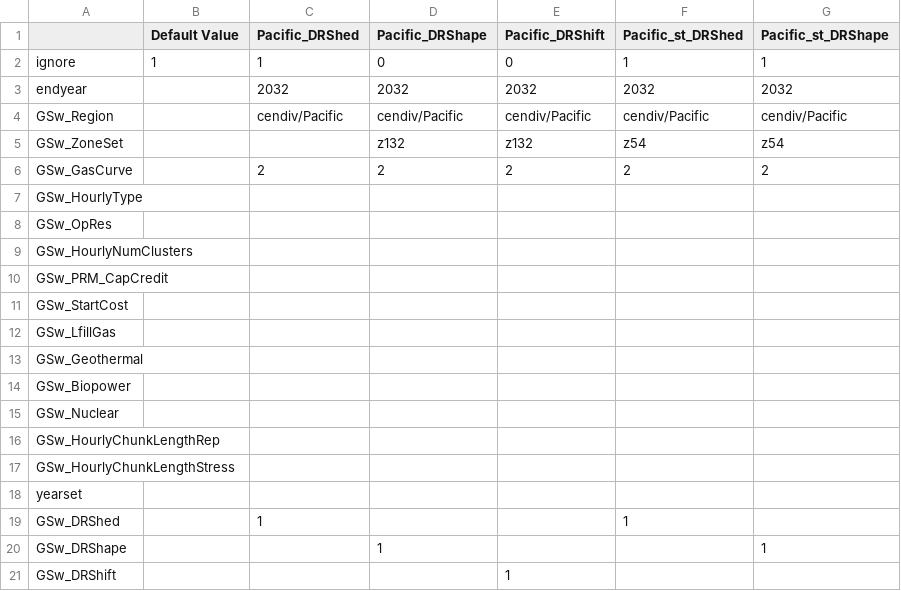
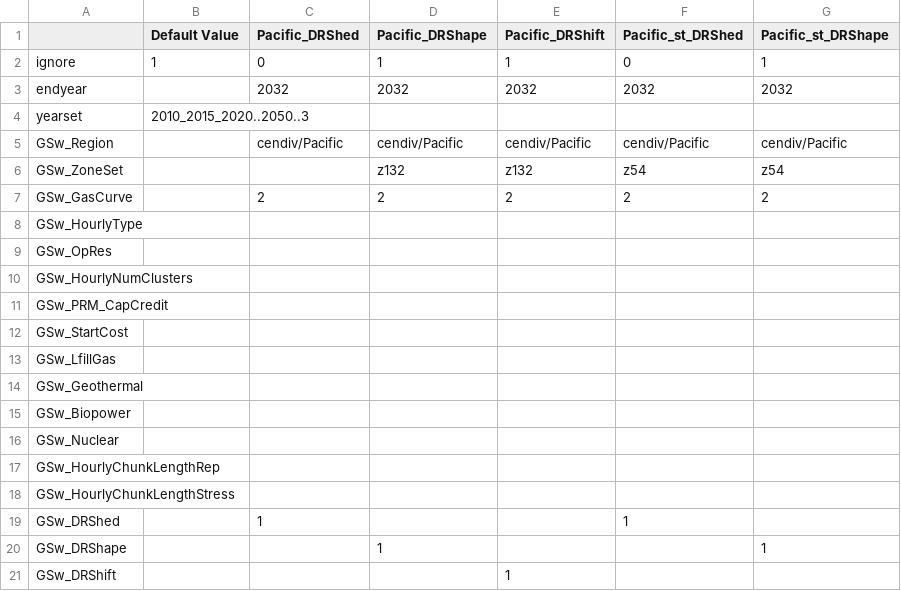
Before and after one commit to ReEDS-Model/ReEDS, a CSV file: cases_dr.csv, drawn as a sheet.

```diff
--- a/cases_dr.csv
+++ b/cases_dr.csv
@@ -1,4 +1,5 @@
 ,Default Value,Pacific_DRShed,Pacific_DRShape,Pacific_DRShift,Pacific_st_DRShed,Pacific_st_DRShape
-ignore,1,1,0,0,1,1
+ignore,1,0,1,1,0,1
 endyear,,2032,2032,2032,2032,2032
+yearset,2010_2015_2020..2050..3,,,,,
 GSw_Region,,cendiv/Pacific,cendiv/Pacific,cendiv/Pacific,cendiv/Pacific,cendiv/Pacific
@@ -17,3 +18,2 @@ GSw_HourlyChunkLengthRep,,,,,,
 GSw_HourlyChunkLengthStress,,,,,,
-yearset,,,,,,
 GSw_DRShed,,1,,,1,
```
Also changed, not shown: 1 other file.
